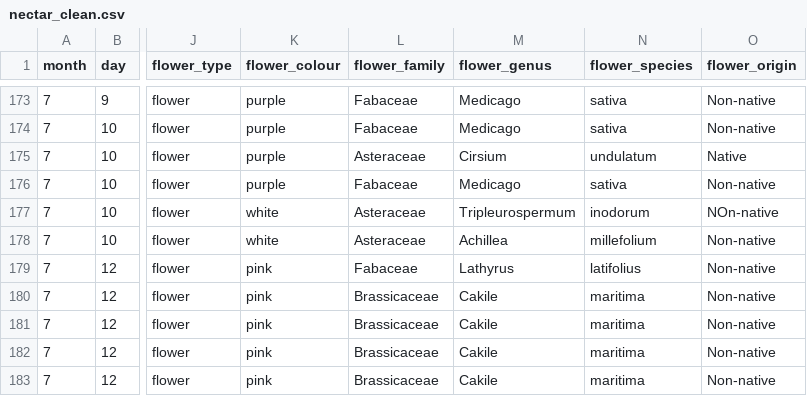
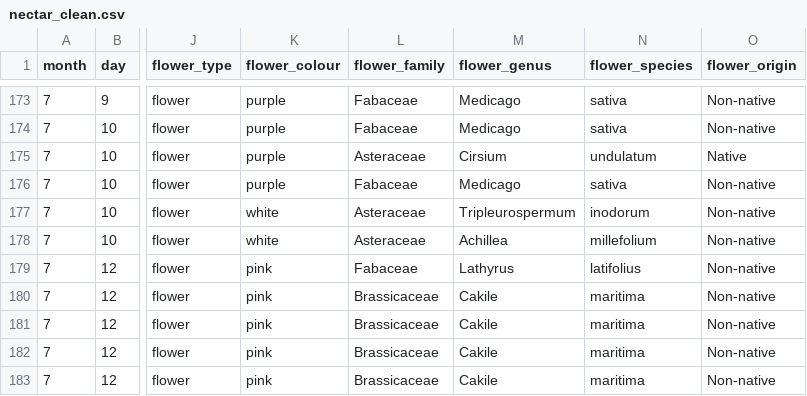
Before and after one commit to finnes1/BIMBY_2026_Field_Season, a CSV file: Clean Data/nectar_clean.csv, drawn as a sheet; only a part is shown, gaps mark what is left out; the diff names each change by its address in the sheet, - before the commit and + after, or states it on an @@ line.

Commit message:
Fixing ANOTHER typo

```diff
--- a/Clean Data/nectar_clean.csv
+++ b/Clean Data/nectar_clean.csv
-O177 (flower_origin): NOn-native
+O177 (flower_origin): Non-native
```
Also changed, not shown: Raw Data/BIMBY-field-work-nectaring-2026.csv.
